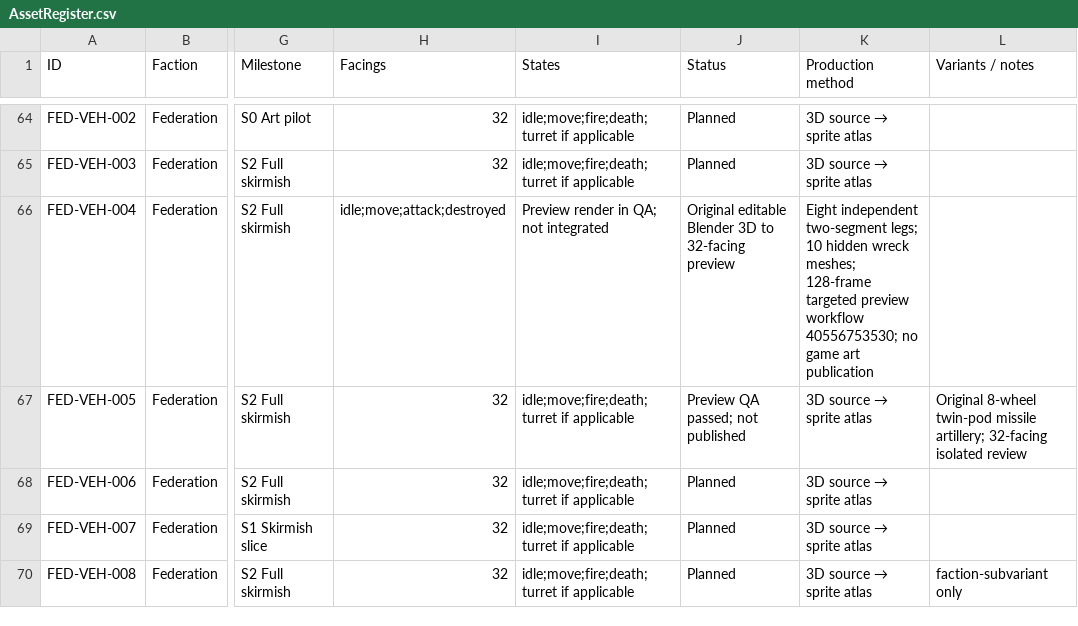
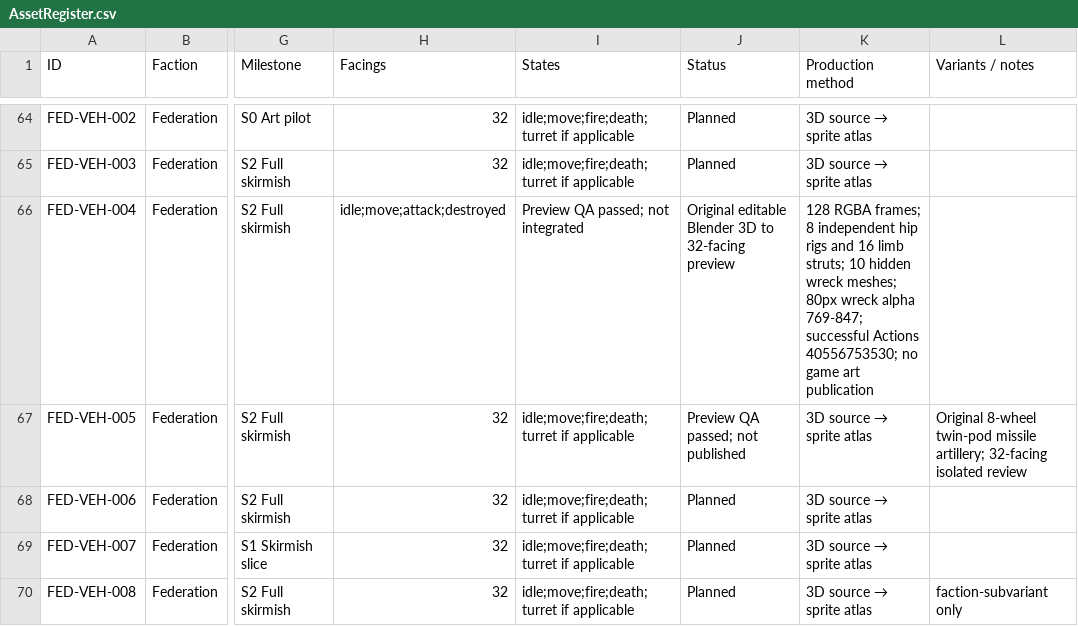
Before and after one commit to shukritobi/chrono-dominion, a CSV file: planning/AssetRegister.csv, drawn as a sheet; only a part is shown, gaps mark what is left out; the diff names each change by its address in the sheet, - before the commit and + after, or states it on an @@ line.

Commit message:
docs: record verified Hunter Spider 128-frame Blender QA and 80px destruction metrics

```diff
--- a/planning/AssetRegister.csv
+++ b/planning/AssetRegister.csv
-I66 (States): Preview render in QA; not integrated
+I66 (States): Preview QA passed; not integrated
-K66 (Production method): Eight independent two-segment legs; 10 hidden wreck meshes; 128-frame targeted preview workflow 40556753530; no…
+K66 (Production method): 128 RGBA frames; 8 independent hip rigs and 16 limb struts; 10 hidden wreck meshes; 80px wreck alpha 769-847; successful Actions 40556753530; no…
```
